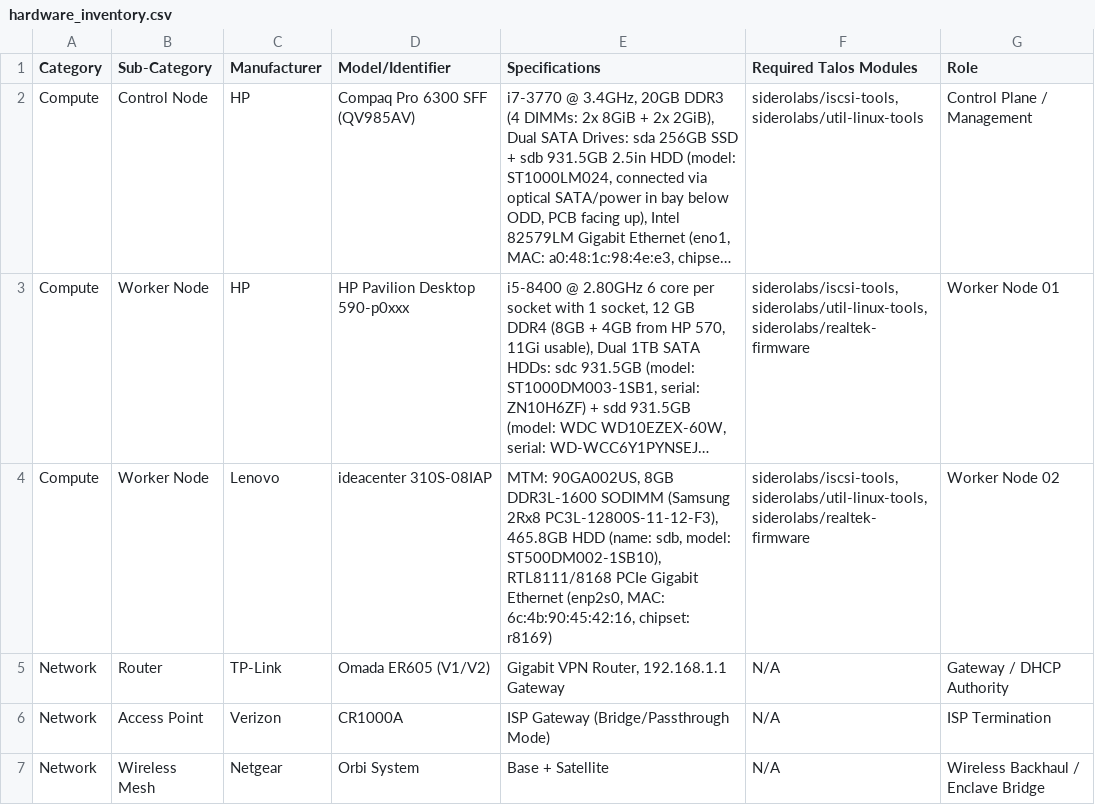
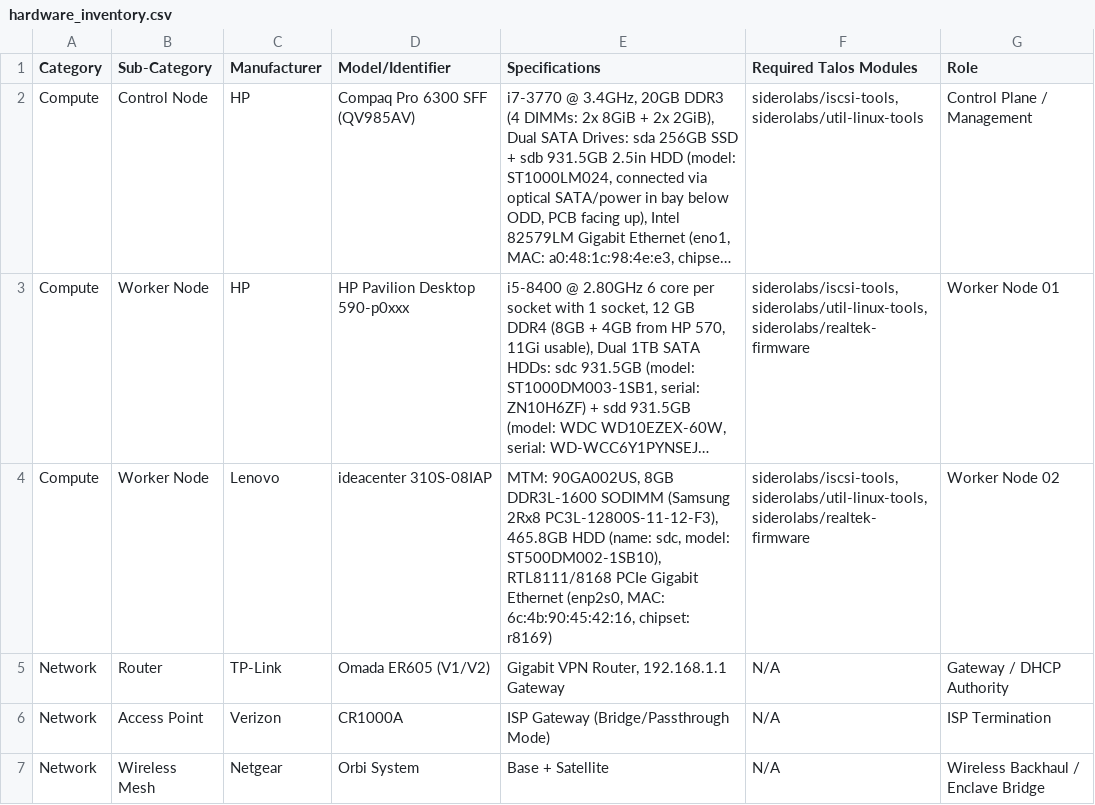
Before and after one commit to nkester/Homelab, a CSV file: docs/hardware_inventory.csv, drawn as a sheet; long unchanged cells end in …; the diff names each change by its address in the sheet, - before the commit and + after, or states it on an @@ line.

```diff
--- a/docs/hardware_inventory.csv
+++ b/docs/hardware_inventory.csv
-E4 (Specifications): …HDD (name: sdb, model: ST500DM002-1SB10),…
+E4 (Specifications): …HDD (name: sdc, model: ST500DM002-1SB10),…
```
Also changed, not shown: 2 other files.
